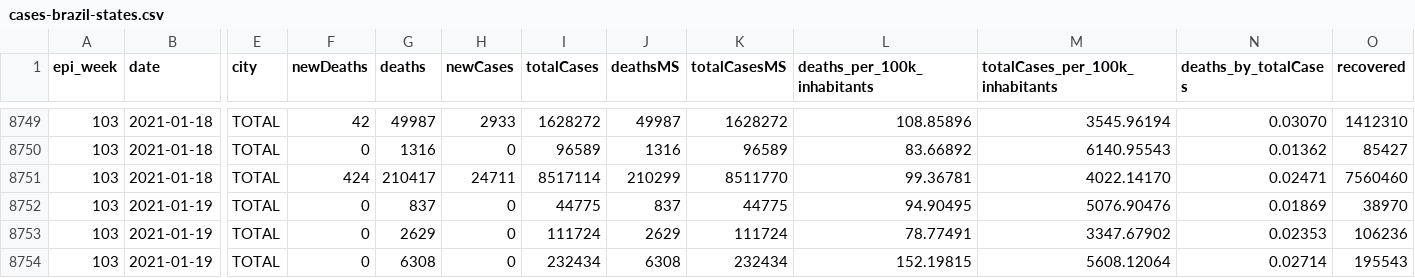
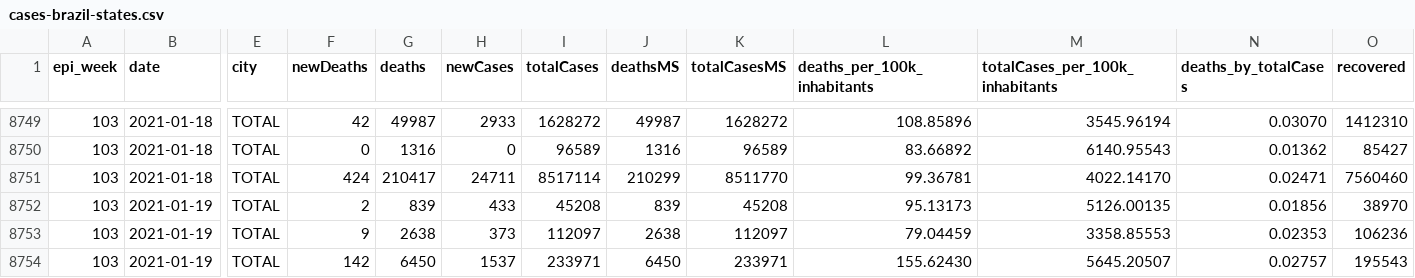
Before and after one commit to spdrio/covid19br, a CSV file: cases-brazil-states.csv, drawn as a sheet; only a part is shown, gaps mark what is left out; the diff covers the shown part only; the diff names each change by its address in the sheet, - before the commit and + after, or states it on an @@ line.

```diff
--- a/cases-brazil-states.csv
+++ b/cases-brazil-states.csv
-F8752 (newDeaths): 0
+F8752 (newDeaths): 2
-G8752 (deaths): 837
+G8752 (deaths): 839
-H8752 (newCases): 0
+H8752 (newCases): 433
-I8752 (totalCases): 44775
+I8752 (totalCases): 45208
-J8752 (deathsMS): 837
+J8752 (deathsMS): 839
-K8752 (totalCasesMS): 44775
+K8752 (totalCasesMS): 45208
-L8752 (deaths_per_100k_inhabitants): 94.90495
+L8752 (deaths_per_100k_inhabitants): 95.13173
-M8752 (totalCases_per_100k_inhabitants): 5076.90476
+M8752 (totalCases_per_100k_inhabitants): 5126.00135
-N8752 (deaths_by_totalCases): 0.01869
+N8752 (deaths_by_totalCases): 0.01856
-F8753 (newDeaths): 0
+F8753 (newDeaths): 9
-G8753 (deaths): 2629
+G8753 (deaths): 2638
-H8753 (newCases): 0
+H8753 (newCases): 373
-I8753 (totalCases): 111724
+I8753 (totalCases): 112097
-J8753 (deathsMS): 2629
+J8753 (deathsMS): 2638
-K8753 (totalCasesMS): 111724
+K8753 (totalCasesMS): 112097
-L8753 (deaths_per_100k_inhabitants): 78.77491
+L8753 (deaths_per_100k_inhabitants): 79.04459
-M8753 (totalCases_per_100k_inhabitants): 3347.67902
+M8753 (totalCases_per_100k_inhabitants): 3358.85553
-F8754 (newDeaths): 0
+F8754 (newDeaths): 142
-G8754 (deaths): 6308
+G8754 (deaths): 6450
-H8754 (newCases): 0
+H8754 (newCases): 1537
-I8754 (totalCases): 232434
+I8754 (totalCases): 233971
-J8754 (deathsMS): 6308
+J8754 (deathsMS): 6450
-K8754 (totalCasesMS): 232434
+K8754 (totalCasesMS): 233971
-L8754 (deaths_per_100k_inhabitants): 152.19815
+L8754 (deaths_per_100k_inhabitants): 155.62430
-M8754 (totalCases_per_100k_inhabitants): 5608.12064
+M8754 (totalCases_per_100k_inhabitants): 5645.20507
-N8754 (deaths_by_totalCases): 0.02714
+N8754 (deaths_by_totalCases): 0.02757
```
Also changed, not shown: 163 edited cells elsewhere in this file, cases-brazil-cities.csv, cases-brazil-total.csv, 3 other files.
